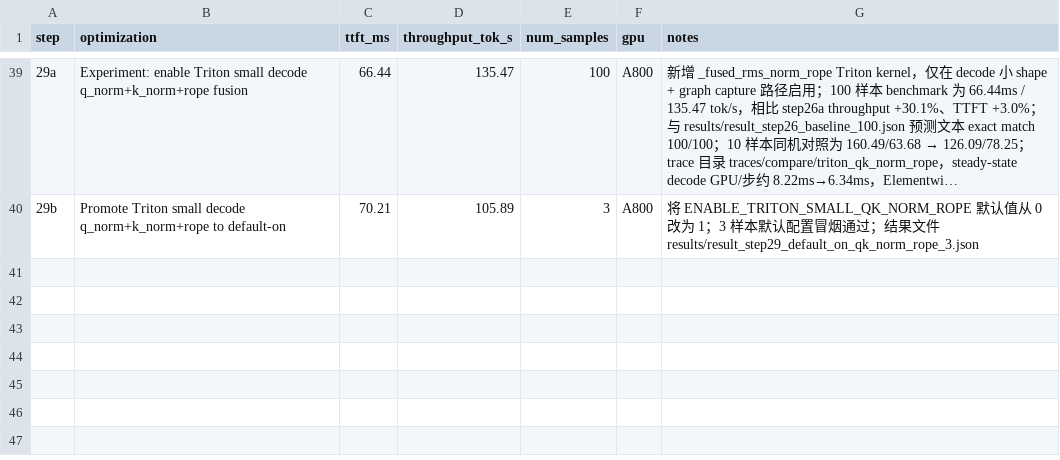
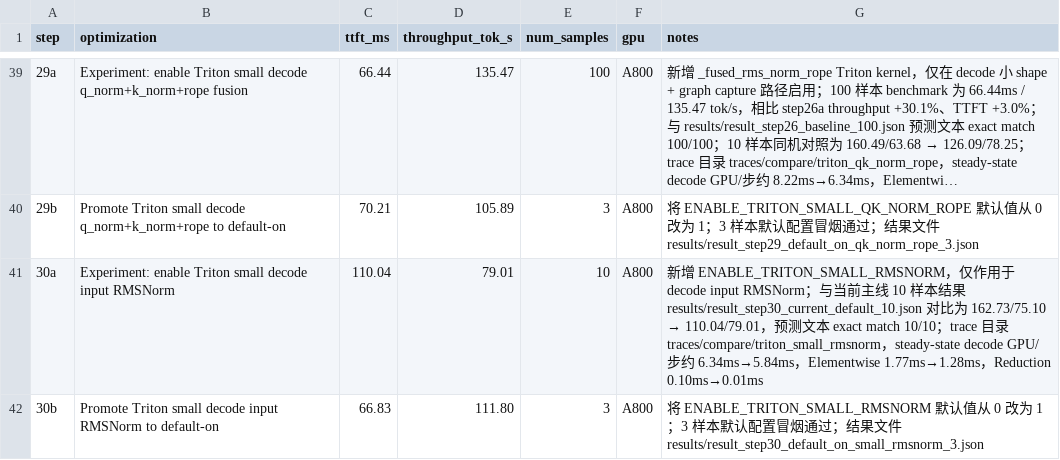
Before and after one commit to wangxiyu191/AICASGC-2026, a CSV file: result.csv, drawn as a sheet; only a part is shown, gaps mark what is left out; long unchanged cells end in ….

Commit message:
Enable small decode input rmsnorm

```diff
--- a/result.csv
+++ b/result.csv
@@ -40 +40,3 @@ step,optimization,ttft_ms,throughput_tok_s,num_samples,gpu,notes
 29b,Promote Triton small decode q_norm+k_norm+rope to default-on,70.21,105.89,3,A800,"将 ENABLE_TRITON_SMALL_QK_NORM_ROPE 默认值从 0 改为 1；3 样本默认配置冒烟通过；结果文件 results/result_step29_default_on_qk_norm_rope_3.json"
+30a,Experiment: enable Triton small decode input RMSNorm,110.04,79.01,10,A800,"新增 ENABLE_TRITON_SMALL_RMSNORM，仅作用于 decode input RMSNorm；与当前主线 10 样本结果 results/result_step30_current_default_10.json 对比为 162.73/75.10 → 110.04/79.01，预测文本 exact match 10/10；trace 目录 traces/compare/triton_small_rmsnorm，steady-state decode GPU/步约 6.34ms→5.84ms，Elementwise 1.77ms→1.28ms，Reduction 0.10ms→0.01ms"
+30b,Promote Triton small decode input RMSNorm to default-on,66.83,111.80,3,A800,"将 ENABLE_TRITON_SMALL_RMSNORM 默认值从 0 改为 1；3 样本默认配置冒烟通过；结果文件 results/result_step30_default_on_small_rmsnorm_3.json"
```
Also changed, not shown: 6 other files.
